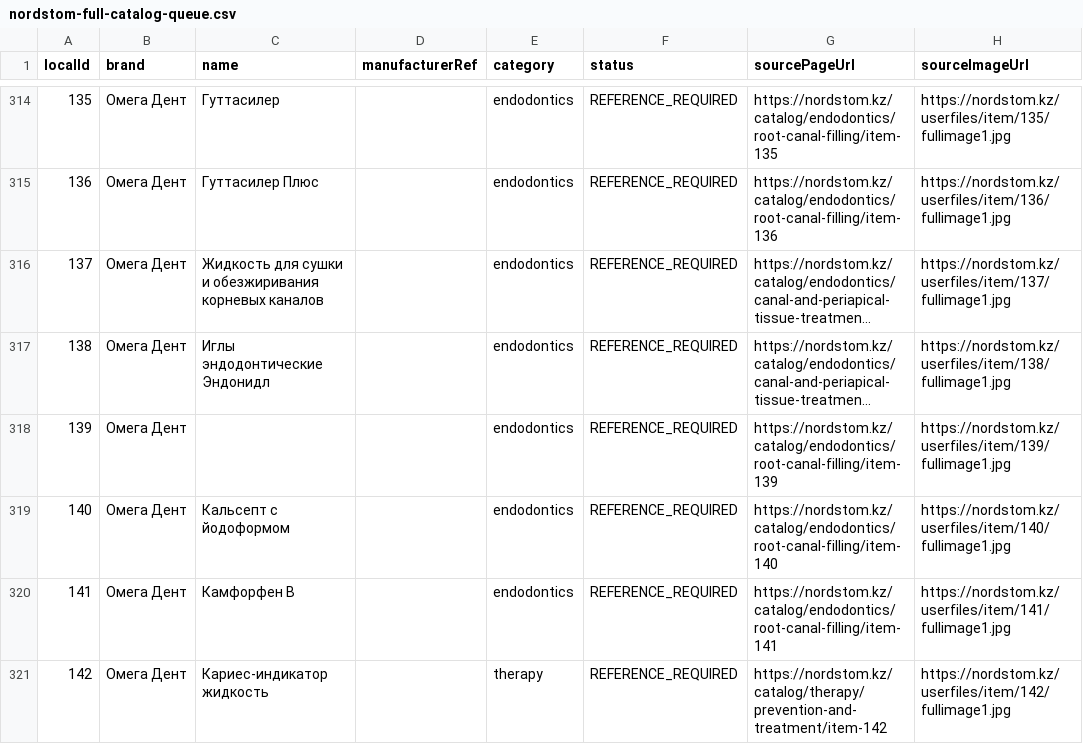
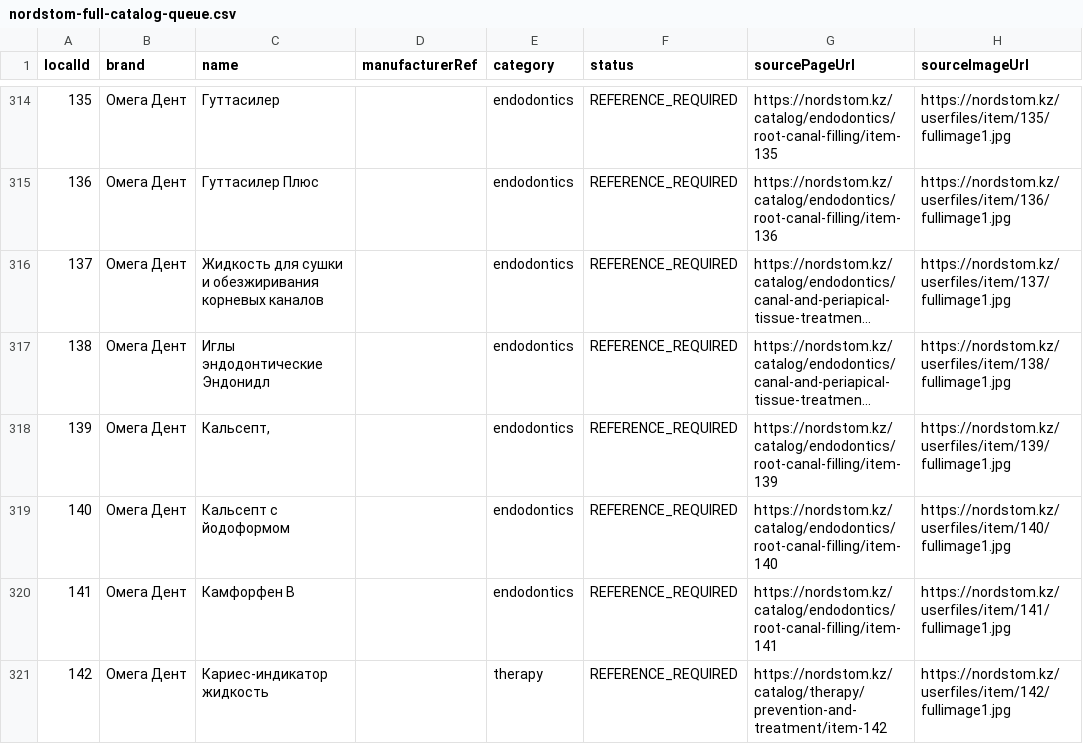
Before and after one commit to 999MAX20/dentmarket-kz, a CSV file: data/curation/nordstom-full-catalog-queue.csv, drawn as a sheet; only a part is shown, gaps mark what is left out; long unchanged cells end in …; the diff names each change by its address in the sheet, - before the commit and + after, or states it on an @@ line.

```diff
--- a/data/curation/nordstom-full-catalog-queue.csv
+++ b/data/curation/nordstom-full-catalog-queue.csv
-C318 (name): (empty)
+C318 (name): Кальсепт,
```
Also changed, not shown: data/curation/ztdental-manufacturer-catalog-queue.csv, 14 other files.
